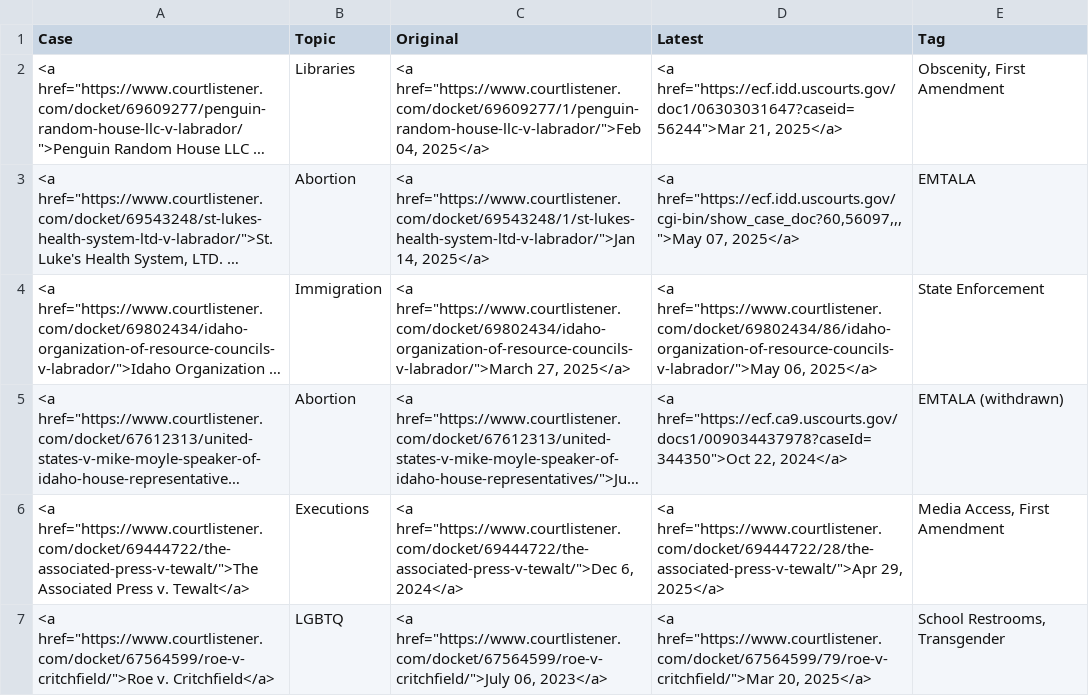
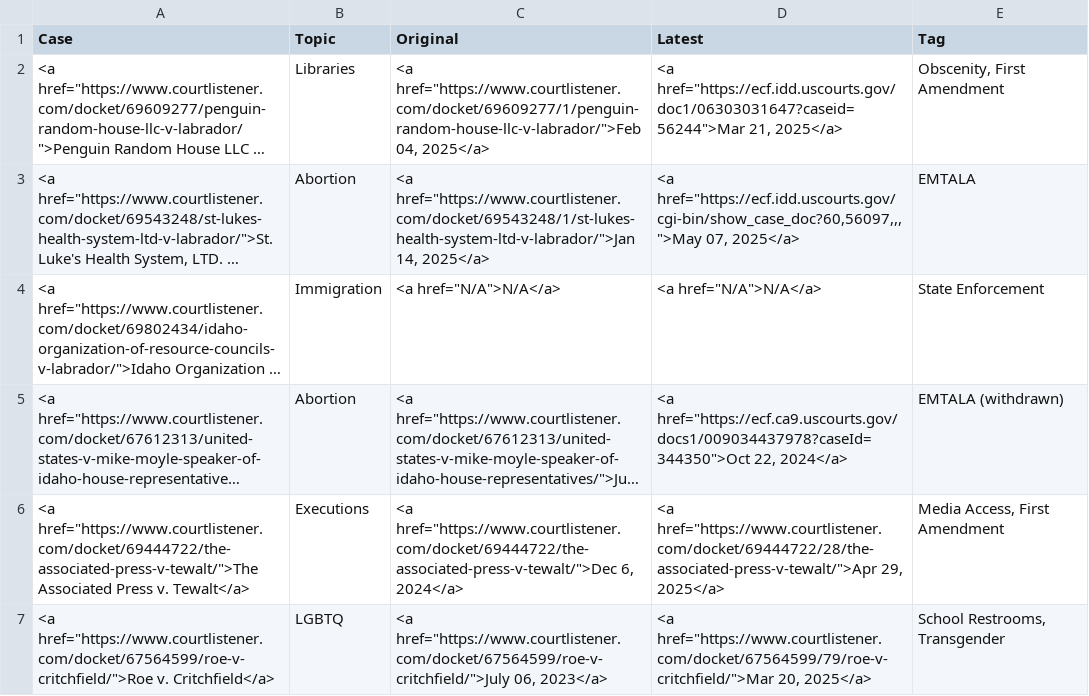
Before and after one commit to loganfinney27/IR-Court-Tracker, a CSV file: output.csv, drawn as a sheet; long unchanged cells end in …; the diff names each change by its address in the sheet, - before the commit and + after, or states it on an @@ line.

```diff
--- a/output.csv
+++ b/output.csv
-C4 (Original): <a href="https://www.courtlistener.com/docket/69802434/idaho-organization-of-resource-councils-v-labrador/">March 27, 2025</a>
+C4 (Original): <a href="N/A">N/A</a>
-D4 (Latest): <a href="https://www.courtlistener.com/docket/69802434/86/idaho-organization-of-resource-councils-v-labrador/">May 06, 2025</a>
+D4 (Latest): <a href="N/A">N/A</a>
```
Also changed, not shown: 1 other file.
